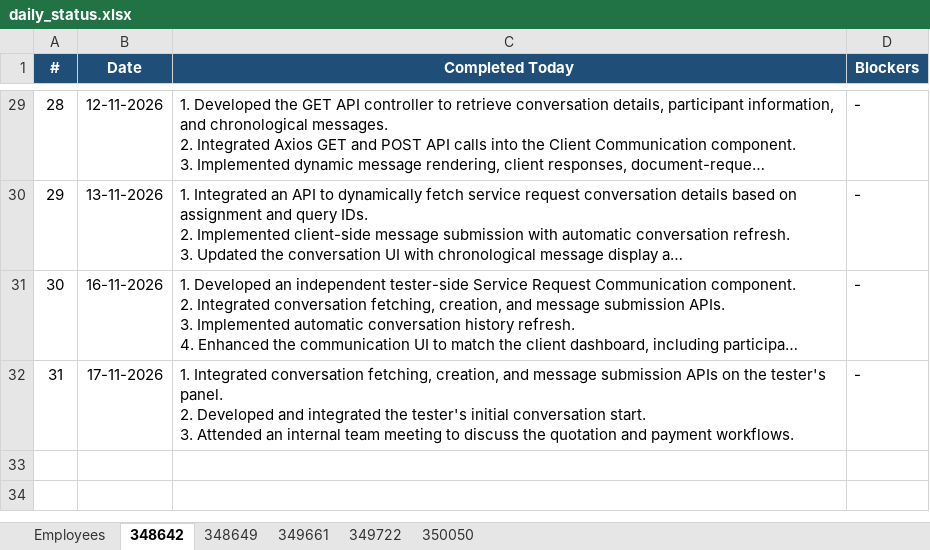
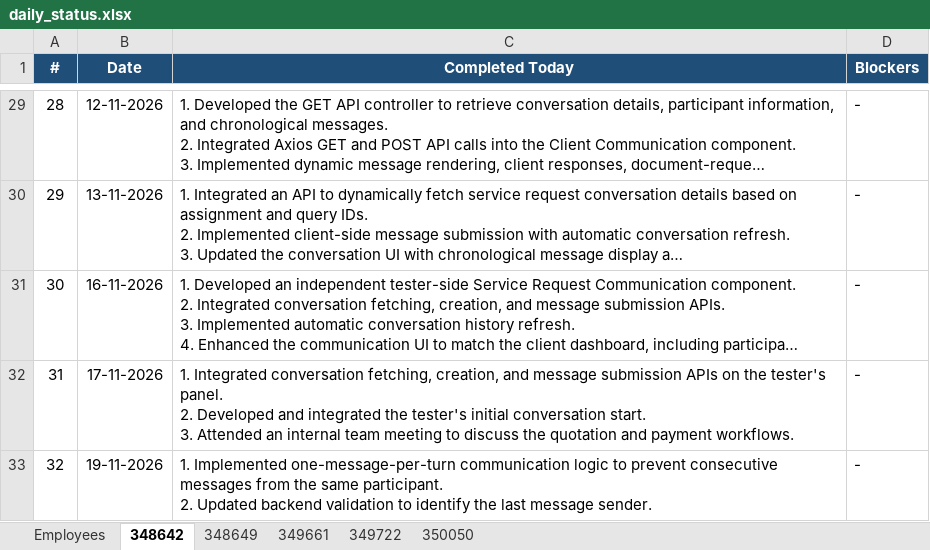
Before and after one commit to vishnumohan350050/webportal-daily-status, an Excel workbook: daily_status.xlsx, sheet 348642, drawn as a sheet; only a part is shown, gaps mark what is left out; long unchanged cells end in …; values as stored, in another font and other column widths than the file's, no borders; ↵ is a line break in a cell; the diff names each change by its address in the sheet, - before the commit and + after, or states it on an @@ line.

Commit message:
Daily status update (run 44535257003)

```diff
--- a/daily_status.xlsx (sheet 348642)
+++ b/daily_status.xlsx (sheet 348642)
+row 33: 32 | 19-11-2026 | 1. Implemented one-message-per-turn communication logic to prevent consecutive messages from the same participant. ↵ 2. Updated backend validation to identify the last message sender. | -
```
